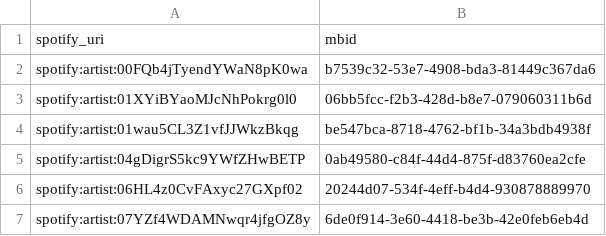
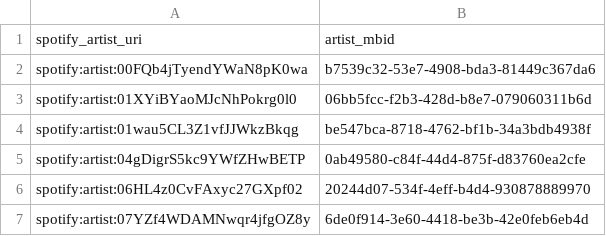
Before and after one commit to jbrown1618/spotify-stats-jbrown1618, a CSV file: data/musicbrainz/sp_artist_mb_artist.csv, drawn as a sheet; only a part is shown.

Commit message:
Update sp_artist_mb_artist.csv

```diff
--- a/data/musicbrainz/sp_artist_mb_artist.csv
+++ b/data/musicbrainz/sp_artist_mb_artist.csv
@@ -1,2 +1,2 @@
-spotify_uri,mbid
+spotify_artist_uri,artist_mbid
 spotify:artist:00FQb4jTyendYWaN8pK0wa,b7539c32-53e7-4908-bda3-81449c367da6
```
